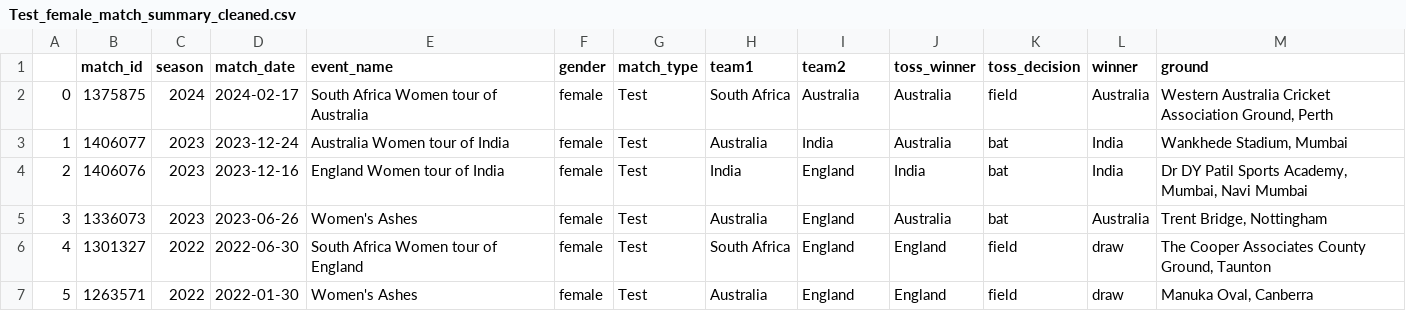
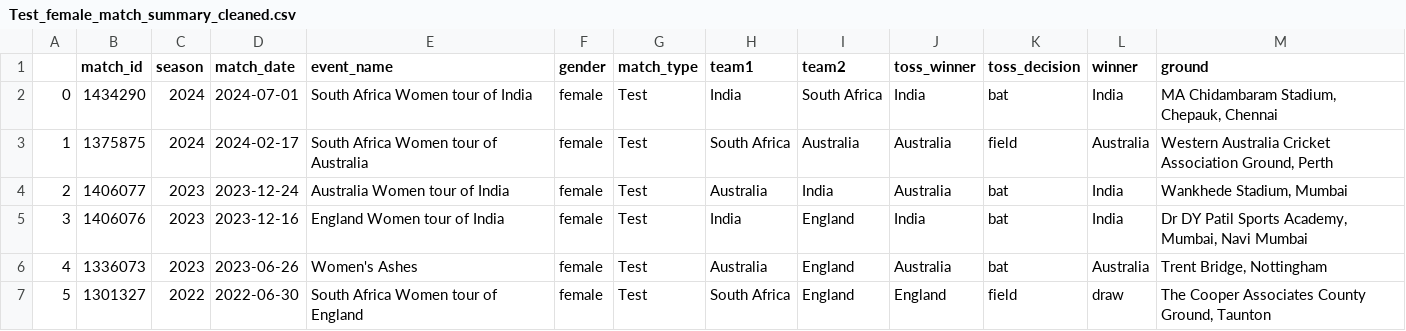
Before and after one commit to harikiranadangi/Predictive-Analytics-for-Cricket-Matches-Using-Machine-Learning, a CSV file: source_data/Summary/match_summary/female/Test_female_match_summary_cleaned.csv, drawn as a sheet; only a part is shown; the shorter side is filled out with more unchanged rows; addresses are those after the commit; the diff names each change by its address in the sheet, - before the commit and + after, or states it on an @@ line.

Commit message:
Update Test_female_match_summary_cleaned.csv

```diff
--- a/source_data/Summary/match_summary/female/Test_female_match_summary_cleaned.csv
+++ b/source_data/Summary/match_summary/female/Test_female_match_summary_cleaned.csv
+row 2: 0 | 1434290 | 2024 | 2024-07-01 | South Africa Women tour of India | female | Test | India | South Africa | India | bat | India | MA Chidambaram Stadium, Chepauk, Chennai
@@ column A renumbered from row 3 down @@
```
